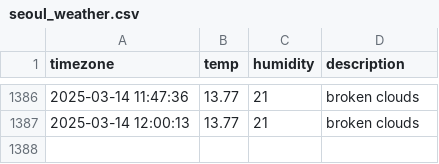
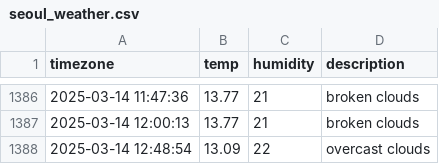
Before and after one commit to inho7/seoul_weather, a CSV file: seoul_weather.csv, drawn as a sheet; only a part is shown, gaps mark what is left out.

```diff
--- a/seoul_weather.csv
+++ b/seoul_weather.csv
@@ -1387 +1387,2 @@ timezone,temp,humidity,description
 2025-03-14 12:00:13,13.77,21,broken clouds
+2025-03-14 12:48:54,13.09,22,overcast clouds
```
